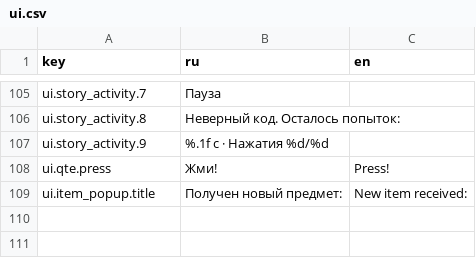
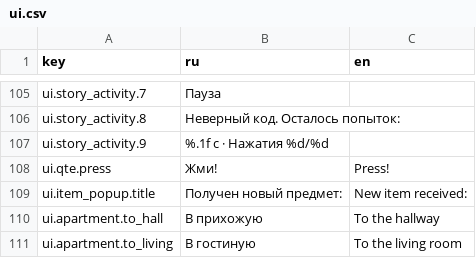
Before and after one commit to trinarr/ZATQ_godot, a CSV file: locales/ui.csv, drawn as a sheet; only a part is shown, gaps mark what is left out.

```diff
--- a/locales/ui.csv
+++ b/locales/ui.csv
@@ -113 +113,3 @@ ui.qte.press,Жми!,Press!
 ui.item_popup.title,Получен новый предмет:,New item received:
+ui.apartment.to_hall,В прихожую,To the hallway
+ui.apartment.to_living,В гостиную,To the living room
```
Also changed, not shown: 11 other files.
